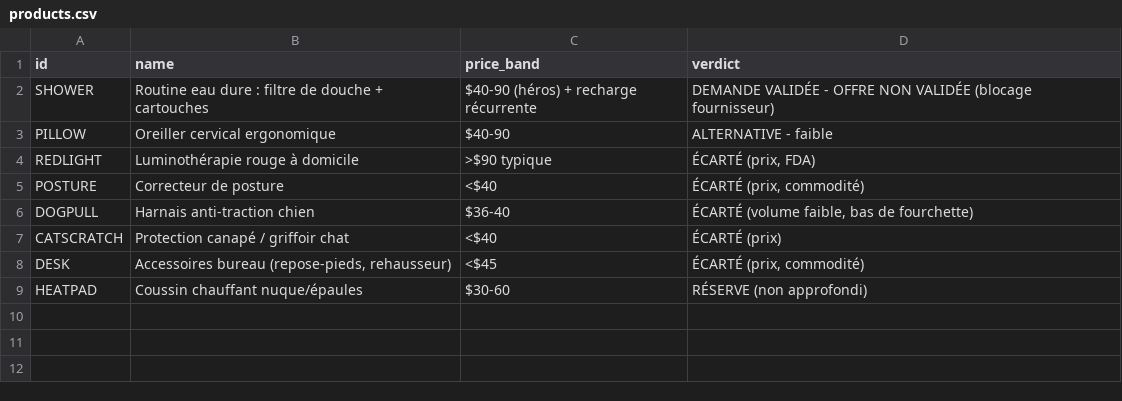
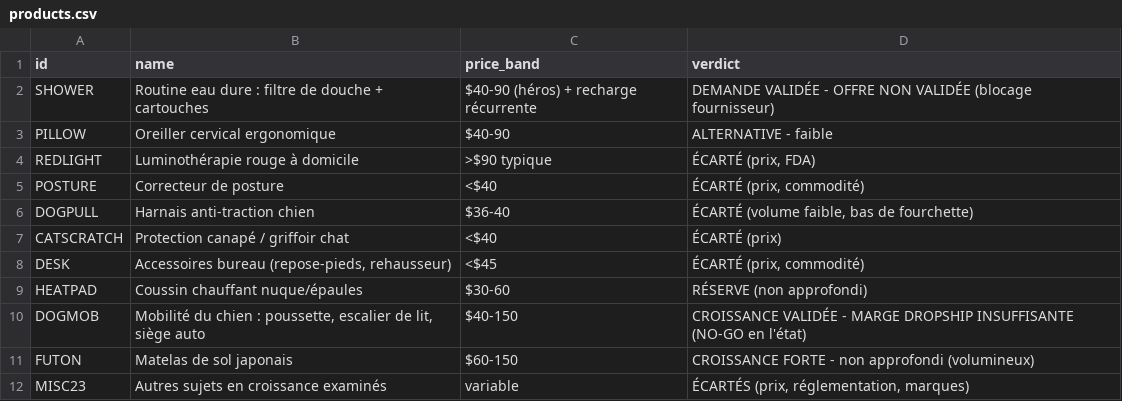
Before and after one commit to Dof20/DOF10, a CSV file: research/exports/products.csv, drawn as a sheet; the diff names each change by its address in the sheet, - before the commit and + after, or states it on an @@ line.

```diff
--- a/research/exports/products.csv
+++ b/research/exports/products.csv
+row 10: DOGMOB | Mobilité du chien : poussette, escalier de lit, siège auto | $40-150 | CROISSANCE VALIDÉE - MARGE DROPSHIP INSUFFISANTE (NO-GO en l'état)
+row 11: FUTON | Matelas de sol japonais | $60-150 | CROISSANCE FORTE - non approfondi (volumineux)
+row 12: MISC23 | Autres sujets en croissance examinés | variable | ÉCARTÉS (prix, réglementation, marques)
```
Also changed, not shown: research/exports/evidence.csv, research/exports/keywords.csv, 7 other files.
